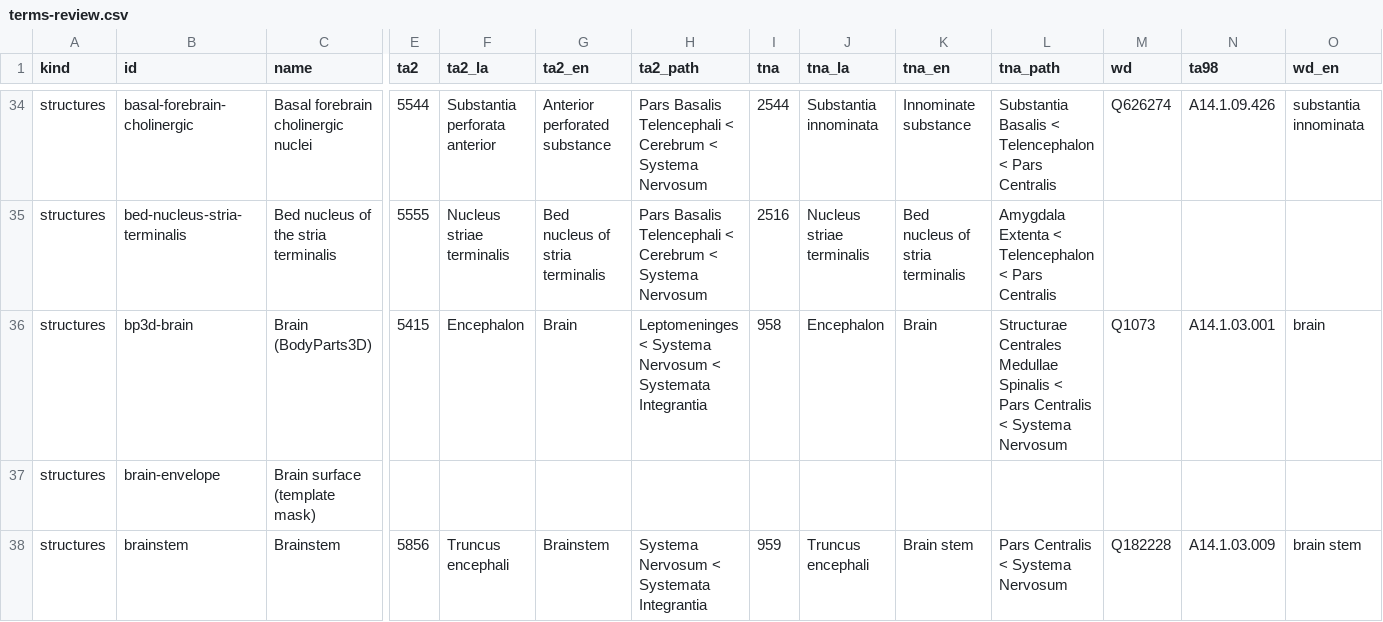
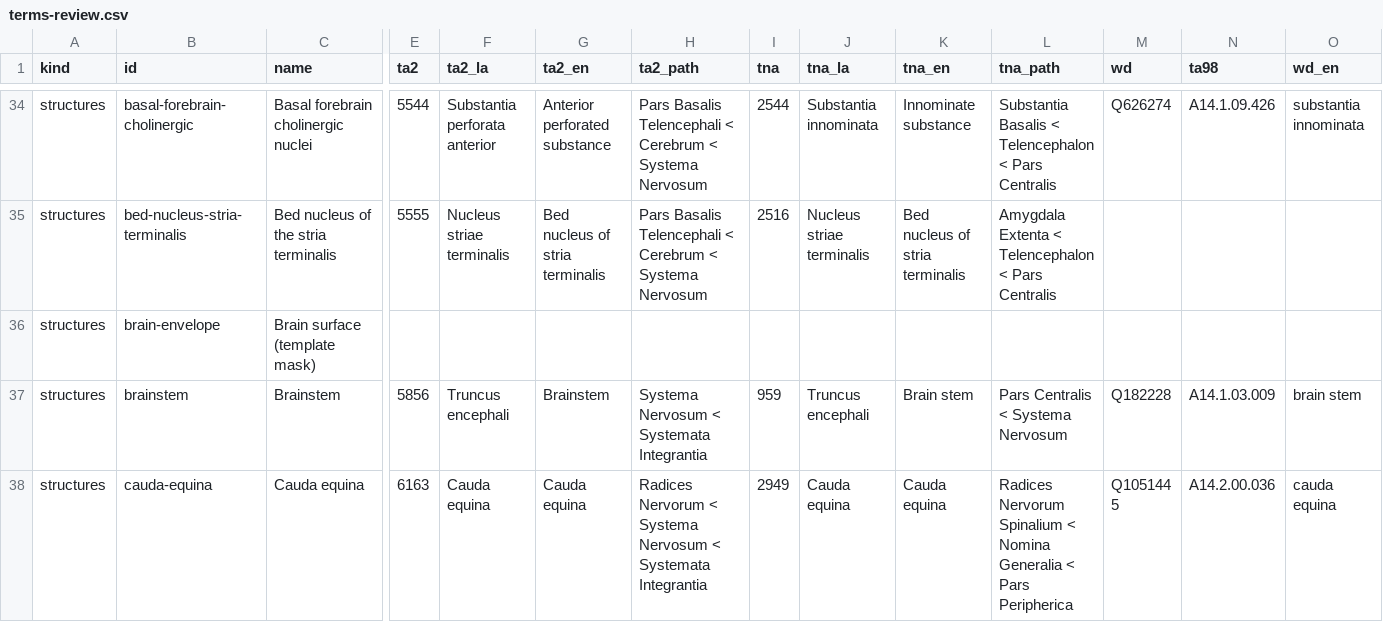
Before and after one commit to aycibatuhan/nervous-system-atlas, a CSV file: content/i18n/review/terms-review.csv, drawn as a sheet; only a part is shown, gaps mark what is left out; the shorter side is filled out with more unchanged rows; rows hold the shown columns only; the diff names each change by its address in the sheet, - before the commit and + after, or states it on an @@ line.

```diff
--- a/content/i18n/review/terms-review.csv
+++ b/content/i18n/review/terms-review.csv
-row 36: structures | bp3d-brain | Brain (BodyParts3D) | 5415 | Encephalon | Brain | Leptomeninges < Systema Nervosum < Systemata Integrantia | 958 | Encephalon | Brain | Structurae Centrales Medullae Spinalis < Pars Centralis < Systema Nervosum | Q1073 | A14.1.03.001 | brain
```
Also changed, not shown: 12 other files.
